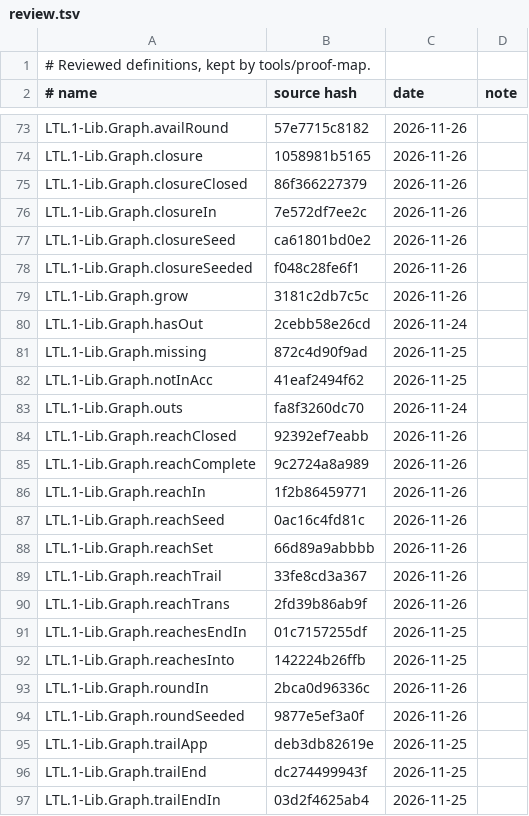
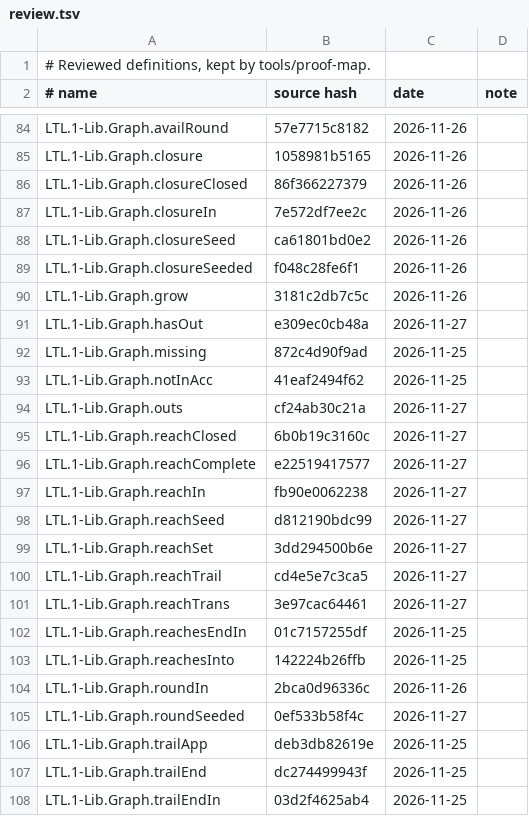
Before and after one commit to awerar/LTL, a TSV file: docs/review.tsv, drawn as a sheet; only a part is shown, gaps mark what is left out; the diff covers the shown part only.

```diff
--- a/docs/review.tsv
+++ b/docs/review.tsv
@@ -79,13 +90,13 @@ LTL.1-Lib.Graph.closureSeeded	f048c28fe6f1	2026-11-26
 LTL.1-Lib.Graph.grow	3181c2db7c5c	2026-11-26	
-LTL.1-Lib.Graph.hasOut	2cebb58e26cd	2026-11-24	
+LTL.1-Lib.Graph.hasOut	e309ec0cb48a	2026-11-27	
 LTL.1-Lib.Graph.missing	872c4d90f9ad	2026-11-25	
 LTL.1-Lib.Graph.notInAcc	41eaf2494f62	2026-11-25	
-LTL.1-Lib.Graph.outs	fa8f3260dc70	2026-11-24	
-LTL.1-Lib.Graph.reachClosed	92392ef7eabb	2026-11-26	
-LTL.1-Lib.Graph.reachComplete	9c2724a8a989	2026-11-26	
-LTL.1-Lib.Graph.reachIn	1f2b86459771	2026-11-26	
-LTL.1-Lib.Graph.reachSeed	0ac16c4fd81c	2026-11-26	
-LTL.1-Lib.Graph.reachSet	66d89a9abbbb	2026-11-26	
-LTL.1-Lib.Graph.reachTrail	33fe8cd3a367	2026-11-26	
-LTL.1-Lib.Graph.reachTrans	2fd39b86ab9f	2026-11-26	
+LTL.1-Lib.Graph.outs	cf24ab30c21a	2026-11-27	
+LTL.1-Lib.Graph.reachClosed	6b0b19c3160c	2026-11-27	
+LTL.1-Lib.Graph.reachComplete	e22519417577	2026-11-27	
+LTL.1-Lib.Graph.reachIn	fb90e0062238	2026-11-27	
+LTL.1-Lib.Graph.reachSeed	d812190bdc99	2026-11-27	
+LTL.1-Lib.Graph.reachSet	3dd294500b6e	2026-11-27	
+LTL.1-Lib.Graph.reachTrail	cd4e5e7c3ca5	2026-11-27	
+LTL.1-Lib.Graph.reachTrans	3e97cac64461	2026-11-27	
 LTL.1-Lib.Graph.reachesEndIn	01c7157255df	2026-11-25	
@@ -93,3 +104,3 @@ LTL.1-Lib.Graph.reachesInto	142224b26ffb	2026-11-25
 LTL.1-Lib.Graph.roundIn	2bca0d96336c	2026-11-26	
-LTL.1-Lib.Graph.roundSeeded	9877e5ef3a0f	2026-11-26	
+LTL.1-Lib.Graph.roundSeeded	0ef533b58f4c	2026-11-27	
 LTL.1-Lib.Graph.trailApp	deb3db82619e	2026-11-25	
```
Also changed, not shown: 12 added rows and 32 edited cells elsewhere in this file, 9 other files.
